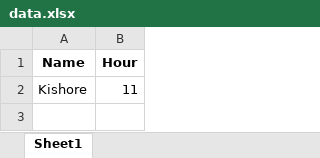
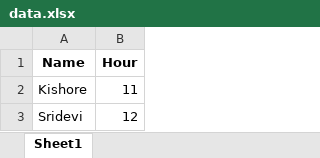
Before and after one commit to kishore-shiva/Bank-Video-analytics, an Excel workbook: data.xlsx, sheet Sheet1, drawn as a sheet; values as stored, in another font and other column widths than the file's, no borders; the diff names each change by its address in the sheet, - before the commit and + after, or states it on an @@ line.

```diff
--- a/data.xlsx (sheet Sheet1)
+++ b/data.xlsx (sheet Sheet1)
+row 3: Sridevi | 12
```
Also changed, not shown: 3 other files.
